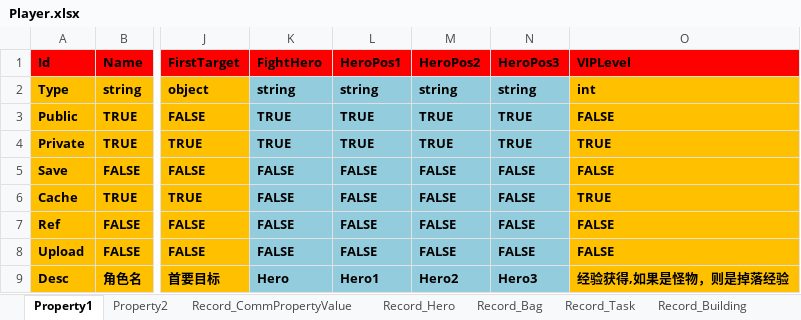
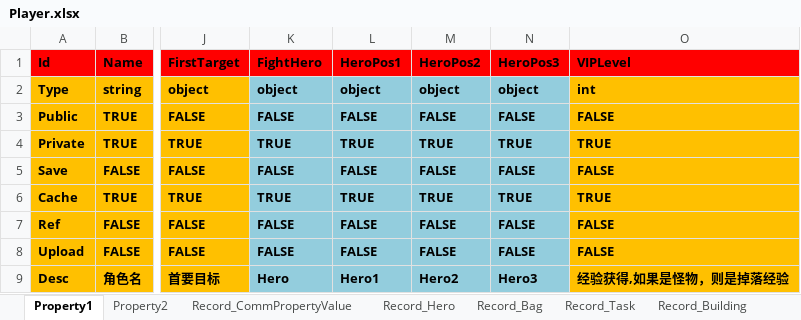
Before and after one commit to hu-81/NoahGameFramee, an Excel workbook: _Out/NFDataCfg/Excel_Ini/Player.xlsx, sheet Property1, drawn as a sheet; only a part is shown, gaps mark what is left out; values as stored, in another font and other column widths than the file's, no borders; the diff names each change by its address in the sheet, - before the commit and + after, or states it on an @@ line.

```diff
--- a/_Out/NFDataCfg/Excel_Ini/Player.xlsx (sheet Property1)
+++ b/_Out/NFDataCfg/Excel_Ini/Player.xlsx (sheet Property1)
-K2 (FightHero): string
+K2 (FightHero): object
-L2 (HeroPos1): string
+L2 (HeroPos1): object
-M2 (HeroPos2): string
+M2 (HeroPos2): object
-N2 (HeroPos3): string
+N2 (HeroPos3): object
-K3 (FightHero): TRUE
+K3 (FightHero): FALSE
-L3 (HeroPos1): TRUE
+L3 (HeroPos1): FALSE
-M3 (HeroPos2): TRUE
+M3 (HeroPos2): FALSE
-N3 (HeroPos3): TRUE
+N3 (HeroPos3): FALSE
-K6 (FightHero): FALSE
+K6 (FightHero): TRUE
-L6 (HeroPos1): FALSE
+L6 (HeroPos1): TRUE
-M6 (HeroPos2): FALSE
+M6 (HeroPos2): TRUE
-N6 (HeroPos3): FALSE
+N6 (HeroPos3): TRUE
```
Also changed, not shown: _Out/NFDataCfg/Excel_Ini/Item.xlsx, _Out/NFDataCfg/Excel_Ini/NPC.xlsx, 13 other files.
